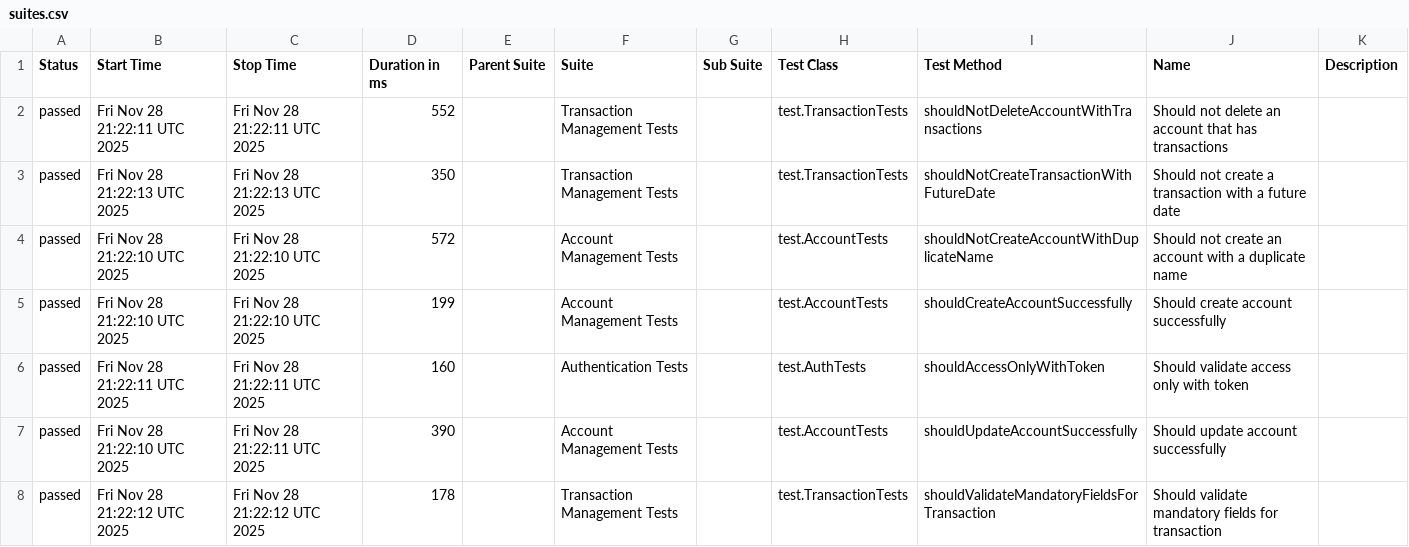
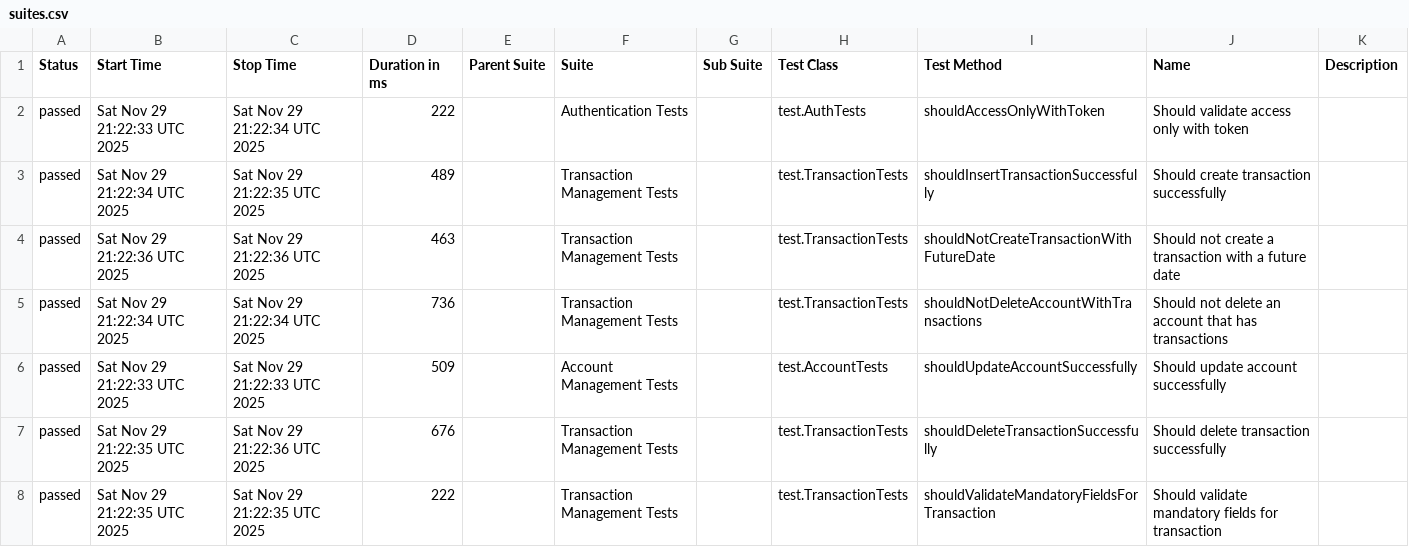
Before and after one commit to JosinaldoGJunior/java-automation-api, a CSV file: data/suites.csv, drawn as a sheet; only a part is shown; the diff covers the shown part only.

```diff
--- a/data/suites.csv
+++ b/data/suites.csv
@@ -1,8 +1,8 @@
 "Status","Start Time","Stop Time","Duration in ms","Parent Suite","Suite","Sub Suite","Test Class","Test Method","Name","Description"
-"passed","Fri Nov 28 21:22:11 UTC 2025","Fri Nov 28 21:22:11 UTC 2025","552","","Transaction Management Tests","","test.TransactionTests","shouldNotDeleteAccountWithTransactions","Should not delete an account that has transactions",""
-"passed","Fri Nov 28 21:22:13 UTC 2025","Fri Nov 28 21:22:13 UTC 2025","350","","Transaction Management Tests","","test.TransactionTests","shouldNotCreateTransactionWithFutureDate","Should not create a transaction with a future date",""
-"passed","Fri Nov 28 21:22:10 UTC 2025","Fri Nov 28 21:22:10 UTC 2025","572","","Account Management Tests","","test.AccountTests","shouldNotCreateAccountWithDuplicateName","Should not create an account with a duplicate name",""
-"passed","Fri Nov 28 21:22:10 UTC 2025","Fri Nov 28 21:22:10 UTC 2025","199","","Account Management Tests","","test.AccountTests","shouldCreateAccountSuccessfully","Should create account successfully",""
-"passed","Fri Nov 28 21:22:11 UTC 2025","Fri Nov 28 21:22:11 UTC 2025","160","","Authentication Tests","","test.AuthTests","shouldAccessOnlyWithToken","Should validate access only with token",""
-"passed","Fri Nov 28 21:22:10 UTC 2025","Fri Nov 28 21:22:11 UTC 2025","390","","Account Management Tests","","test.AccountTests","shouldUpdateAccountSuccessfully","Should update account successfully",""
-"passed","Fri Nov 28 21:22:12 UTC 2025","Fri Nov 28 21:22:12 UTC 2025","178","","Transaction Management Tests","","test.TransactionTests","shouldValidateMandatoryFieldsForTransaction","Should validate mandatory fields for transaction",""
+"passed","Sat Nov 29 21:22:33 UTC 2025","Sat Nov 29 21:22:34 UTC 2025","222","","Authentication Tests","","test.AuthTests","shouldAccessOnlyWithToken","Should validate access only with token",""
+"passed","Sat Nov 29 21:22:34 UTC 2025","Sat Nov 29 21:22:35 UTC 2025","489","","Transaction Management Tests","","test.TransactionTests","shouldInsertTransactionSuccessfully","Should create transaction successfully",""
+"passed","Sat Nov 29 21:22:36 UTC 2025","Sat Nov 29 21:22:36 UTC 2025","463","","Transaction Management Tests","","test.TransactionTests","shouldNotCreateTransactionWithFutureDate","Should not create a transaction with a future date",""
+"passed","Sat Nov 29 21:22:34 UTC 2025","Sat Nov 29 21:22:34 UTC 2025","736","","Transaction Management Tests","","test.TransactionTests","shouldNotDeleteAccountWithTransactions","Should not delete an account that has transactions",""
+"passed","Sat Nov 29 21:22:33 UTC 2025","Sat Nov 29 21:22:33 UTC 2025","509","","Account Management Tests","","test.AccountTests","shouldUpdateAccountSuccessfully","Should update account successfully",""
+"passed","Sat Nov 29 21:22:35 UTC 2025","Sat Nov 29 21:22:36 UTC 2025","676","","Transaction Management Tests","","test.TransactionTests","shouldDeleteTransactionSuccessfully","Should delete transaction successfully",""
+"passed","Sat Nov 29 21:22:35 UTC 2025","Sat Nov 29 21:22:35 UTC 2025","222","","Transaction Management Tests","","test.TransactionTests","shouldValidateMandatoryFieldsForTransaction","Should validate mandatory fields for transaction",""
```
Also changed, not shown: 14 edited cells elsewhere in this file, 31 other files.
